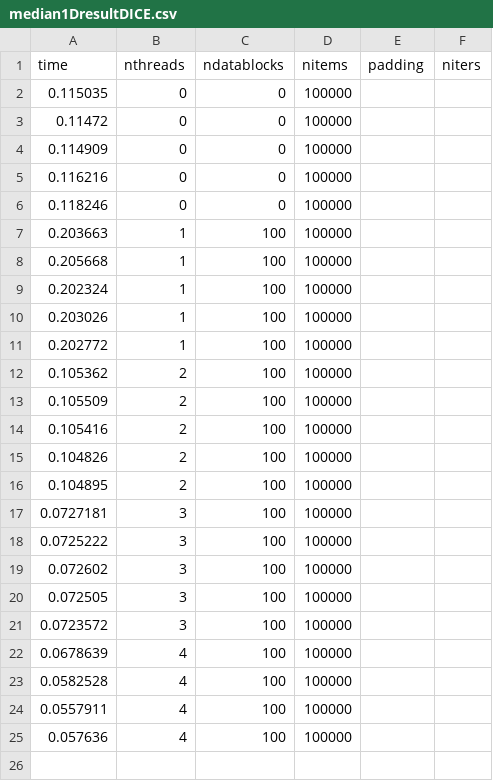
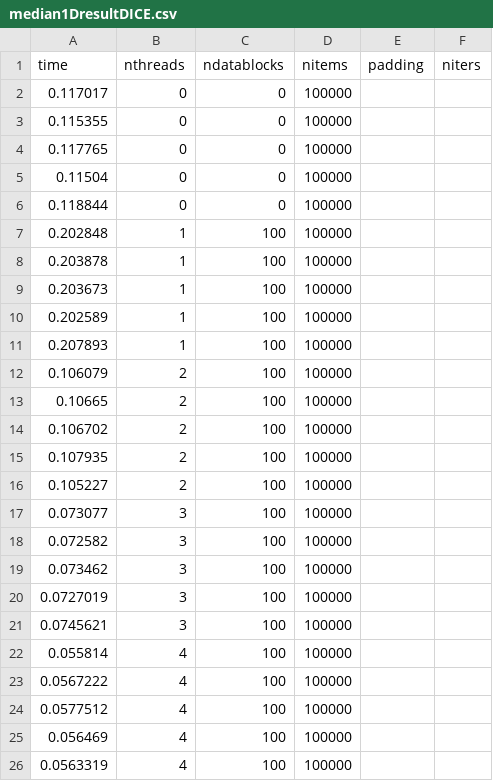
Before and after one commit to shengsli/stencil, a CSV file: stencil_code_v1/ShengExamples/Median1D/median1DresultDICE.csv, drawn as a sheet.

```diff
--- a/stencil_code_v1/ShengExamples/Median1D/median1DresultDICE.csv
+++ b/stencil_code_v1/ShengExamples/Median1D/median1DresultDICE.csv
@@ -1,25 +1,26 @@
 time, nthreads, ndatablocks, nitems, padding, niters
-0.115035, 0, 0, 100000
-0.11472, 0, 0, 100000
-0.114909, 0, 0, 100000
-0.116216, 0, 0, 100000
-0.118246, 0, 0, 100000
-0.203663, 1, 100, 100000
-0.205668, 1, 100, 100000
-0.202324, 1, 100, 100000
-0.203026, 1, 100, 100000
-0.202772, 1, 100, 100000
-0.105362, 2, 100, 100000
-0.105509, 2, 100, 100000
-0.105416, 2, 100, 100000
-0.104826, 2, 100, 100000
-0.104895, 2, 100, 100000
-0.0727181, 3, 100, 100000
-0.0725222, 3, 100, 100000
-0.072602, 3, 100, 100000
-0.072505, 3, 100, 100000
-0.0723572, 3, 100, 100000
-0.0678639, 4, 100, 100000
-0.0582528, 4, 100, 100000
-0.0557911, 4, 100, 100000
-0.057636, 4, 100, 100000
+0.117017, 0, 0, 100000
+0.115355, 0, 0, 100000
+0.117765, 0, 0, 100000
+0.11504, 0, 0, 100000
+0.118844, 0, 0, 100000
+0.202848, 1, 100, 100000
+0.203878, 1, 100, 100000
+0.203673, 1, 100, 100000
+0.202589, 1, 100, 100000
+0.207893, 1, 100, 100000
+0.106079, 2, 100, 100000
+0.10665, 2, 100, 100000
+0.106702, 2, 100, 100000
+0.107935, 2, 100, 100000
+0.105227, 2, 100, 100000
+0.073077, 3, 100, 100000
+0.072582, 3, 100, 100000
+0.073462, 3, 100, 100000
+0.0727019, 3, 100, 100000
+0.0745621, 3, 100, 100000
+0.055814, 4, 100, 100000
+0.0567222, 4, 100, 100000
+0.0577512, 4, 100, 100000
+0.056469, 4, 100, 100000
+0.0563319, 4, 100, 100000
```
Also changed, not shown: stencil_code_v1/ShengExamples/HeatTransfer2D/heatTransfer2DresultJames.csv, stencil_code_v1/ShengExamples/Median3D/median3DresultDICE.csv, 50 other files.
